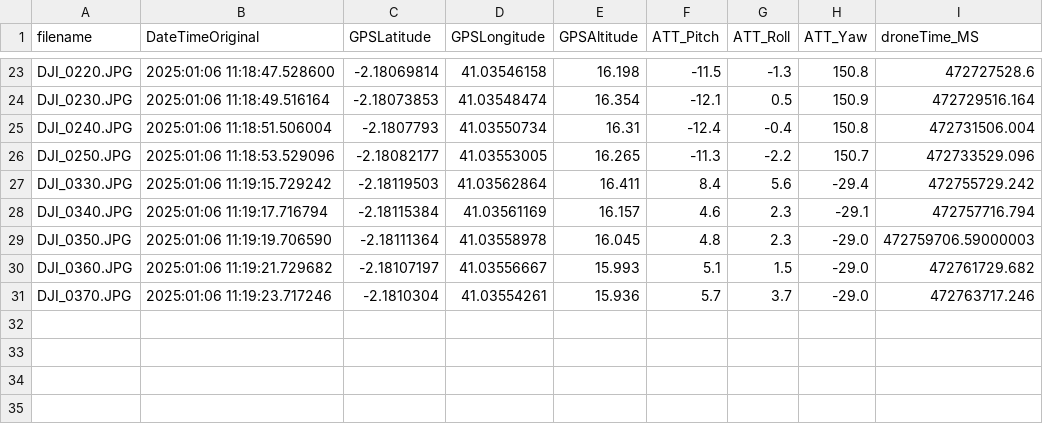
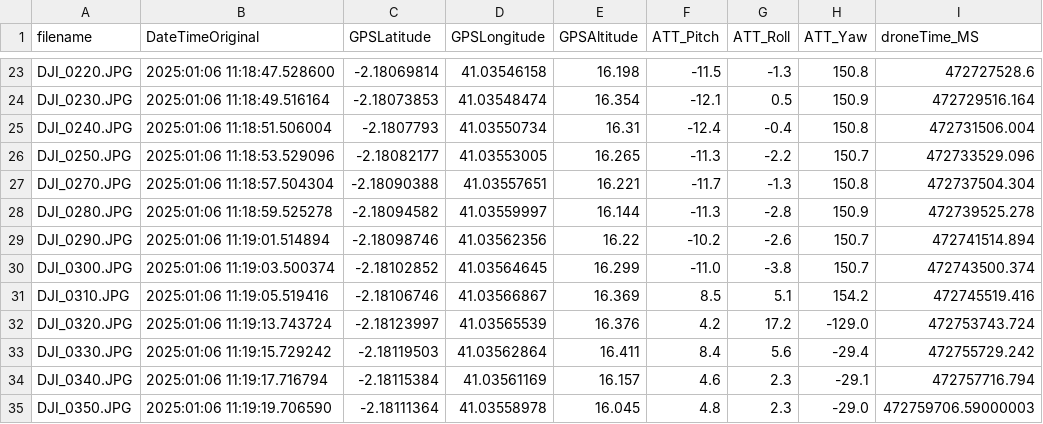
Before and after one commit to ThRiFt-BORG/drone_task, a CSV file: output_v5_stabilized/intermediate/meta_raw.csv, drawn as a sheet; only a part is shown, gaps mark what is left out; the shorter side is filled out with more unchanged rows.

Commit message:
Enhance georeferencing functionality and data accuracy
- Added new image metadata entries to `meta_raw.csv` for improved georeferencing.
- Updated `verification_corners.csv` with corrected corner coordinates for multiple images.
- Refined the `georeference_images.py` script:
  - Improved FOV angle calculations to maintain proper aspect ratio.
  - Fixed rotation matrix to ensure accurate coordinate transformations.
  - Simplified projection calculations for better performance and clarity.
  - Implemented forced 4:3 aspect ratio for consistent image processing.
  - Streamlined the processing loop with a progress bar for user feedback.
  - Added error handling for failed image processing attempts.
  - Saved verification results for further analysis.

```diff
--- a/output_v5_stabilized/intermediate/meta_raw.csv
+++ b/output_v5_stabilized/intermediate/meta_raw.csv
@@ -26,2 +26,8 @@ DJI_0240.JPG,2025:01:06 11:18:51.506004,-2.1807793,41.03550734,16.31,-12.4,-0.4,
 DJI_0250.JPG,2025:01:06 11:18:53.529096,-2.18082177,41.03553005,16.265,-11.3,-2.2,150.7,472733529.096
+DJI_0270.JPG,2025:01:06 11:18:57.504304,-2.18090388,41.03557651,16.221,-11.7,-1.3,150.8,472737504.304
+DJI_0280.JPG,2025:01:06 11:18:59.525278,-2.18094582,41.03559997,16.144,-11.3,-2.8,150.9,472739525.278
+DJI_0290.JPG,2025:01:06 11:19:01.514894,-2.18098746,41.03562356,16.22,-10.2,-2.6,150.7,472741514.894
+DJI_0300.JPG,2025:01:06 11:19:03.500374,-2.18102852,41.03564645,16.299,-11.0,-3.8,150.7,472743500.374
+DJI_0310.JPG,2025:01:06 11:19:05.519416,-2.18106746,41.03566867,16.369,8.5,5.1,154.2,472745519.416
+DJI_0320.JPG,2025:01:06 11:19:13.743724,-2.18123997,41.03565539,16.376,4.2,17.2,-129.0,472753743.724
 DJI_0330.JPG,2025:01:06 11:19:15.729242,-2.18119503,41.03562864,16.411,8.4,5.6,-29.4,472755729.242
```
Also changed, not shown: output_v5_stabilized/Table_3_1_Velocity.csv, output_v5_stabilized/Table_3_3_Geometric_Verification.csv, 11 other files.
